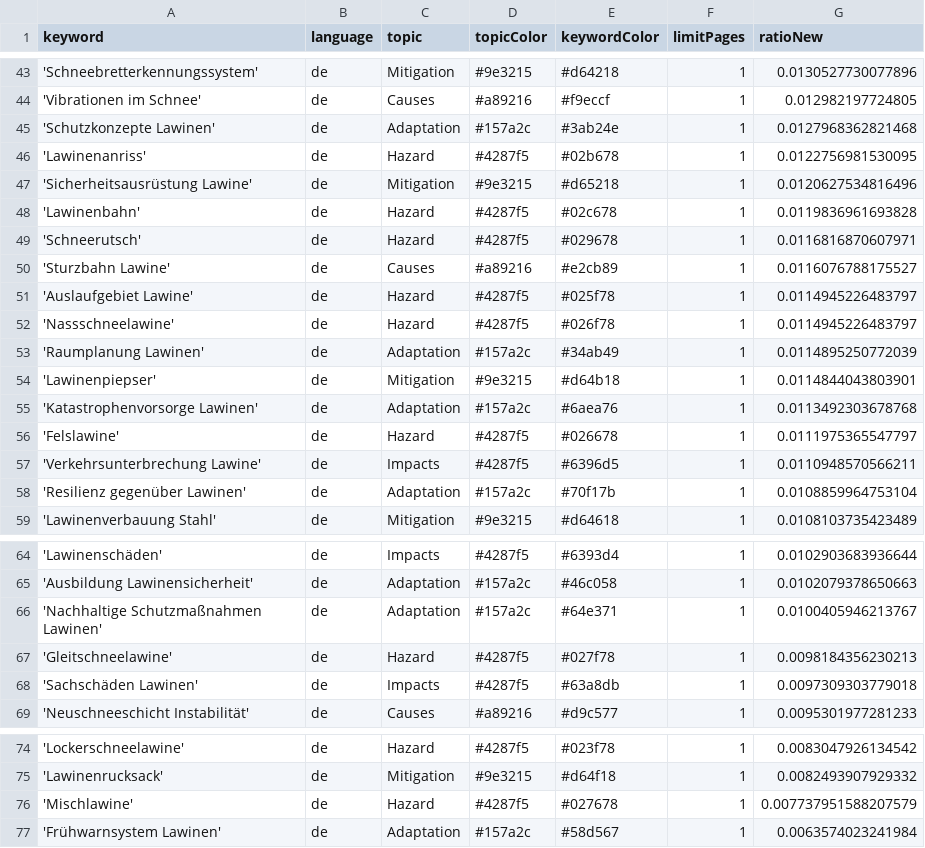
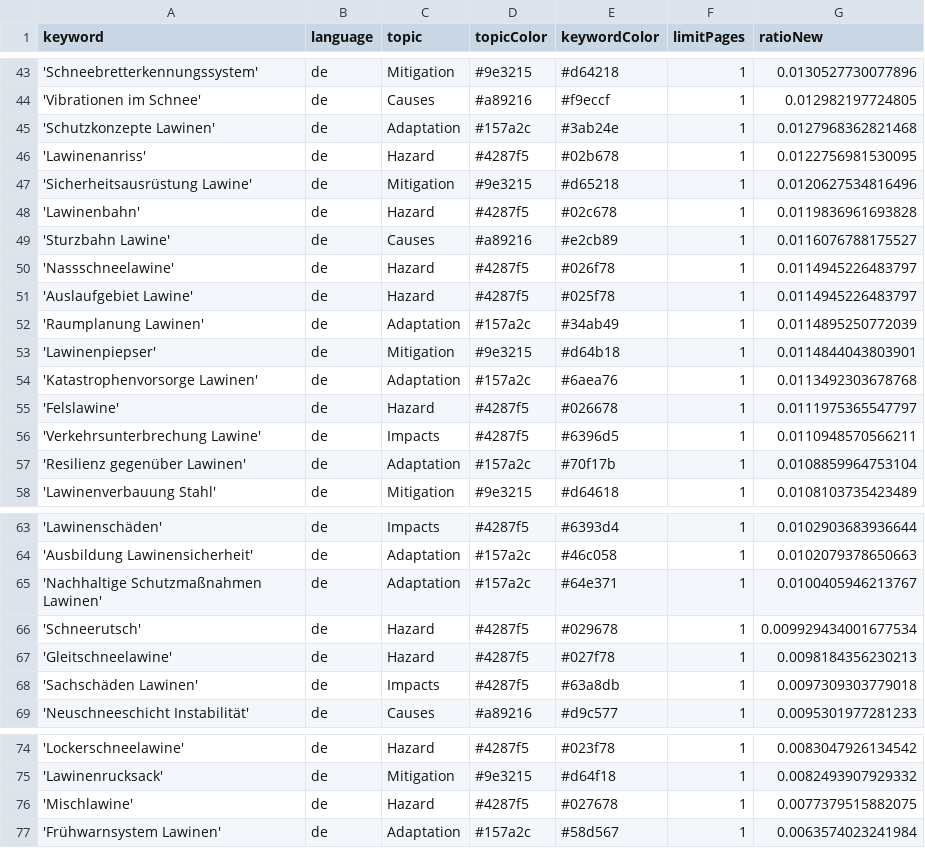
Before and after one commit to picawe-news/AvalancheIsComing, a CSV file: keywords.csv, drawn as a sheet; only a part is shown, gaps mark what is left out.

Commit message:
Commit from GitHub Actions (harvest:0.0)

```diff
--- a/keywords.csv
+++ b/keywords.csv
@@ -48,6 +48,5 @@ keyword,language,topic,topicColor,keywordColor,limitPages,ratioNew
 'Lawinenbahn',de,Hazard,#4287f5,#02c678,1,0.0119836961693828
-'Schneerutsch',de,Hazard,#4287f5,#029678,1,0.0116816870607971
 'Sturzbahn Lawine',de,Causes,#a89216,#e2cb89,1,0.0116076788175527
+'Nassschneelawine',de,Hazard,#4287f5,#026f78,1,0.0114945226483797
 'Auslaufgebiet Lawine',de,Hazard,#4287f5,#025f78,1,0.0114945226483797
-'Nassschneelawine',de,Hazard,#4287f5,#026f78,1,0.0114945226483797
 'Raumplanung Lawinen',de,Adaptation,#157a2c,#34ab49,1,0.0114895250772039
@@ -66,2 +65,3 @@ keyword,language,topic,topicColor,keywordColor,limitPages,ratioNew
 'Nachhaltige Schutzmaßnahmen Lawinen',de,Adaptation,#157a2c,#64e371,1,0.0100405946213767
+'Schneerutsch',de,Hazard,#4287f5,#029678,1,0.009929434001677534
 'Gleitschneelawine',de,Hazard,#4287f5,#027f78,1,0.0098184356230213
@@ -75,3 +75,3 @@ keyword,language,topic,topicColor,keywordColor,limitPages,ratioNew
 'Lawinenrucksack',de,Mitigation,#9e3215,#d64f18,1,0.0082493907929332
-'Mischlawine',de,Hazard,#4287f5,#027678,1,0.007737951588207579
+'Mischlawine',de,Hazard,#4287f5,#027678,1,0.0077379515882075
 'Frühwarnsystem Lawinen',de,Adaptation,#157a2c,#58d567,1,0.0063574023241984
```
